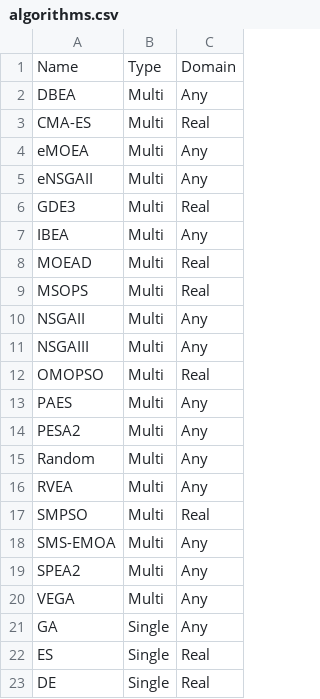
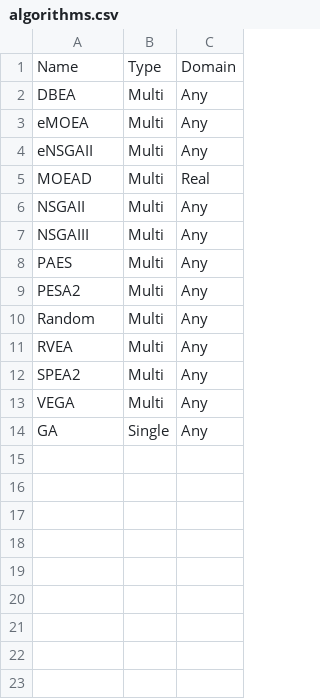
Before and after one commit to uazadi/Janus, a CSV file: icons/algorithms.csv, drawn as a sheet; the diff names each change by its address in the sheet, - before the commit and + after, or states it on an @@ line.

```diff
--- a/icons/algorithms.csv
+++ b/icons/algorithms.csv
-row 3: CMA-ES | Multi | Real
-row 6: GDE3 | Multi | Real
-row 7: IBEA | Multi | Any
-row 9: MSOPS | Multi | Real
-row 12: OMOPSO | Multi | Real
-row 17: SMPSO | Multi | Real
-row 18: SMS-EMOA | Multi | Any
-row 22: ES | Single | Real
-row 23: DE | Single | Real
```
Also changed, not shown: 16 other files.
